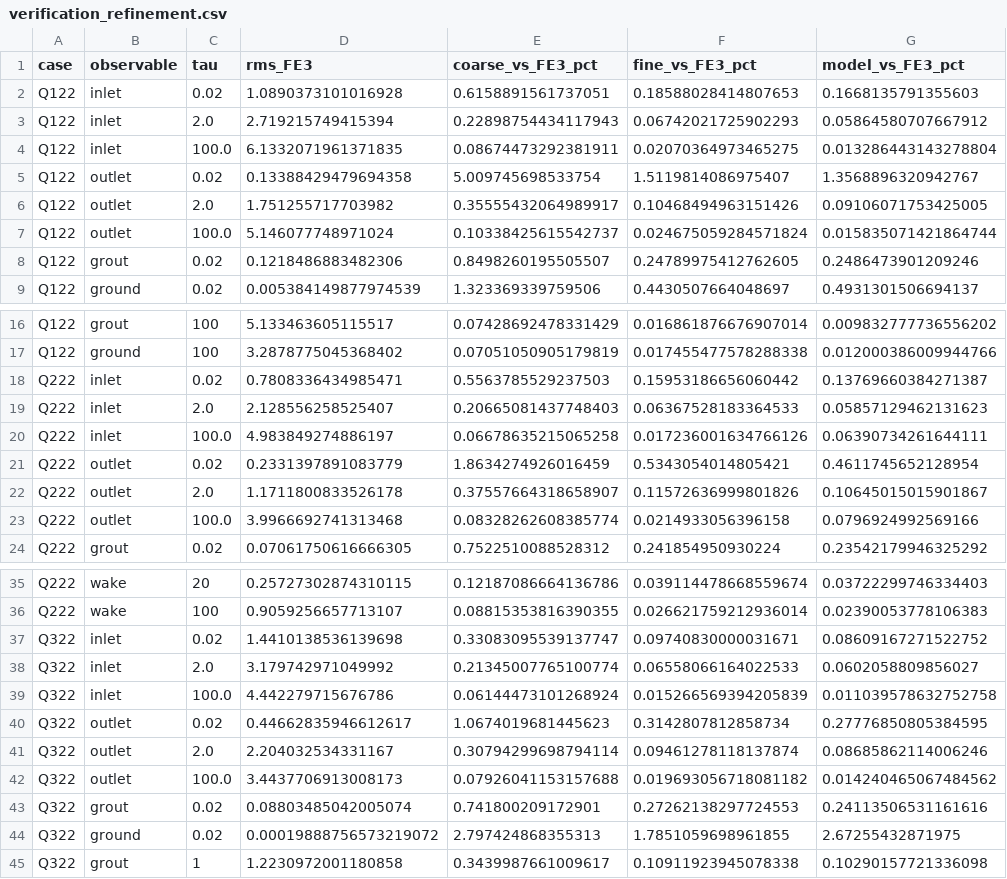
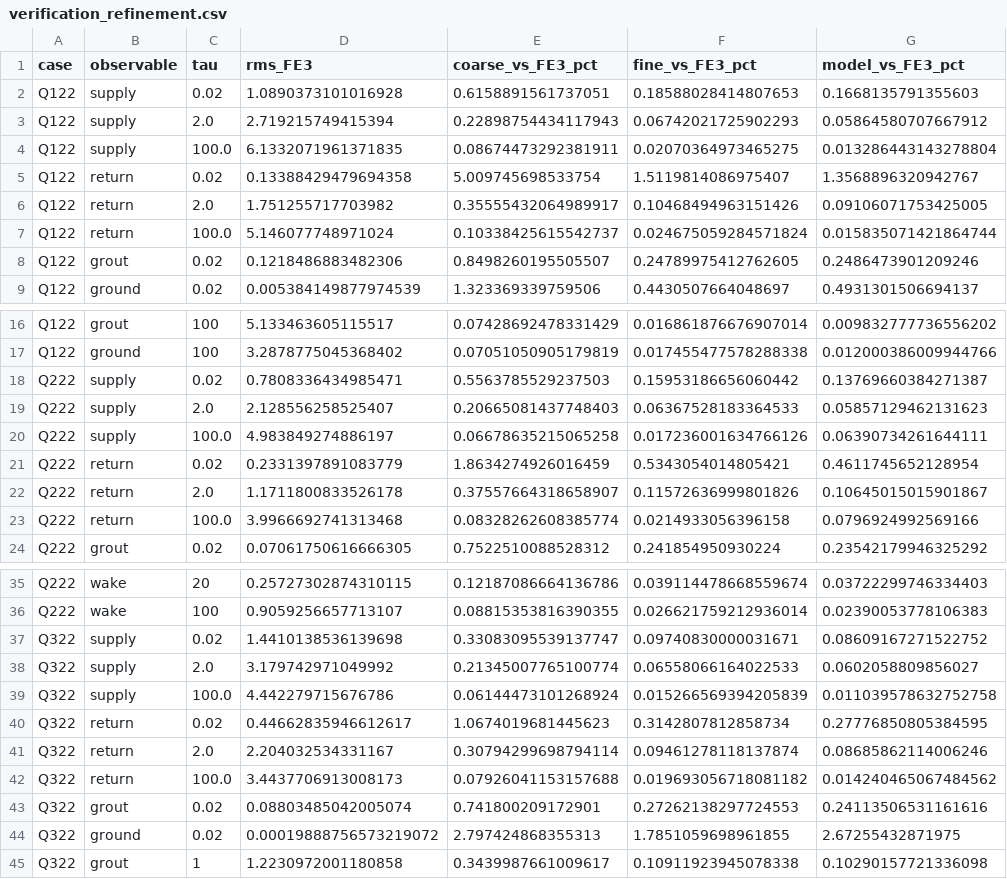
Before and after one commit to carpric/ghe-tron, a CSV file: data/reported/verification_refinement.csv, drawn as a sheet; only a part is shown, gaps mark what is left out; the diff covers the shown part only; the diff names each change by its address in the sheet, - before the commit and + after, or states it on an @@ line.

```diff
--- a/data/reported/verification_refinement.csv
+++ b/data/reported/verification_refinement.csv
-B2:B4 (observable): inlet
+B2:B4 (observable): supply
-B5:B7 (observable): outlet
+B5:B7 (observable): return
-B18:B20 (observable): inlet
+B18:B20 (observable): supply
-B21:B23 (observable): outlet
+B21:B23 (observable): return
-B37:B39 (observable): inlet
+B37:B39 (observable): supply
-B40:B42 (observable): outlet
+B40:B42 (observable): return
```
Also changed, not shown: 6 edited cells elsewhere in this file, data/reported/casewise_FE.csv, data/reported/quiet_times.csv, 41 other files.
